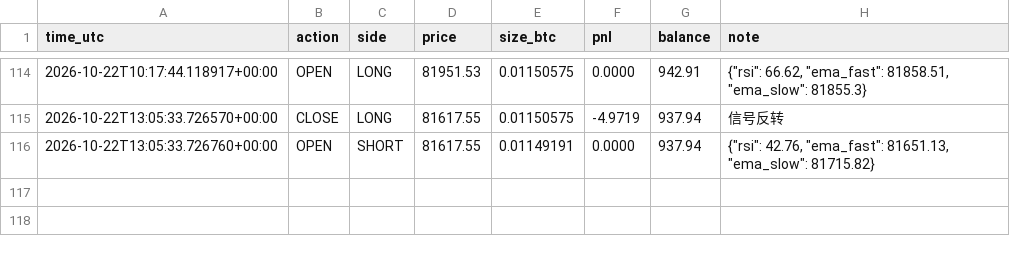
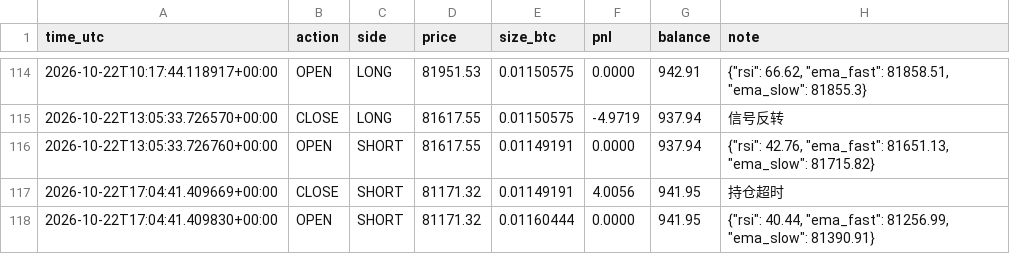
Before and after one commit to kk668900/btc-paper-bot, a CSV file: trades.csv, drawn as a sheet; only a part is shown, gaps mark what is left out.

```diff
--- a/trades.csv
+++ b/trades.csv
@@ -116 +116,3 @@ time_utc,action,side,price,size_btc,pnl,balance,note
 2026-10-22T13:05:33.726760+00:00,OPEN,SHORT,81617.55,0.01149191,0.0000,937.94,"{""rsi"": 42.76, ""ema_fast"": 81651.13, ""ema_slow"": 81715.82}"
+2026-10-22T17:04:41.409669+00:00,CLOSE,SHORT,81171.32,0.01149191,4.0056,941.95,持仓超时
+2026-10-22T17:04:41.409830+00:00,OPEN,SHORT,81171.32,0.01160444,0.0000,941.95,"{""rsi"": 40.44, ""ema_fast"": 81256.99, ""ema_slow"": 81390.91}"
```
Also changed, not shown: 1 other file.
